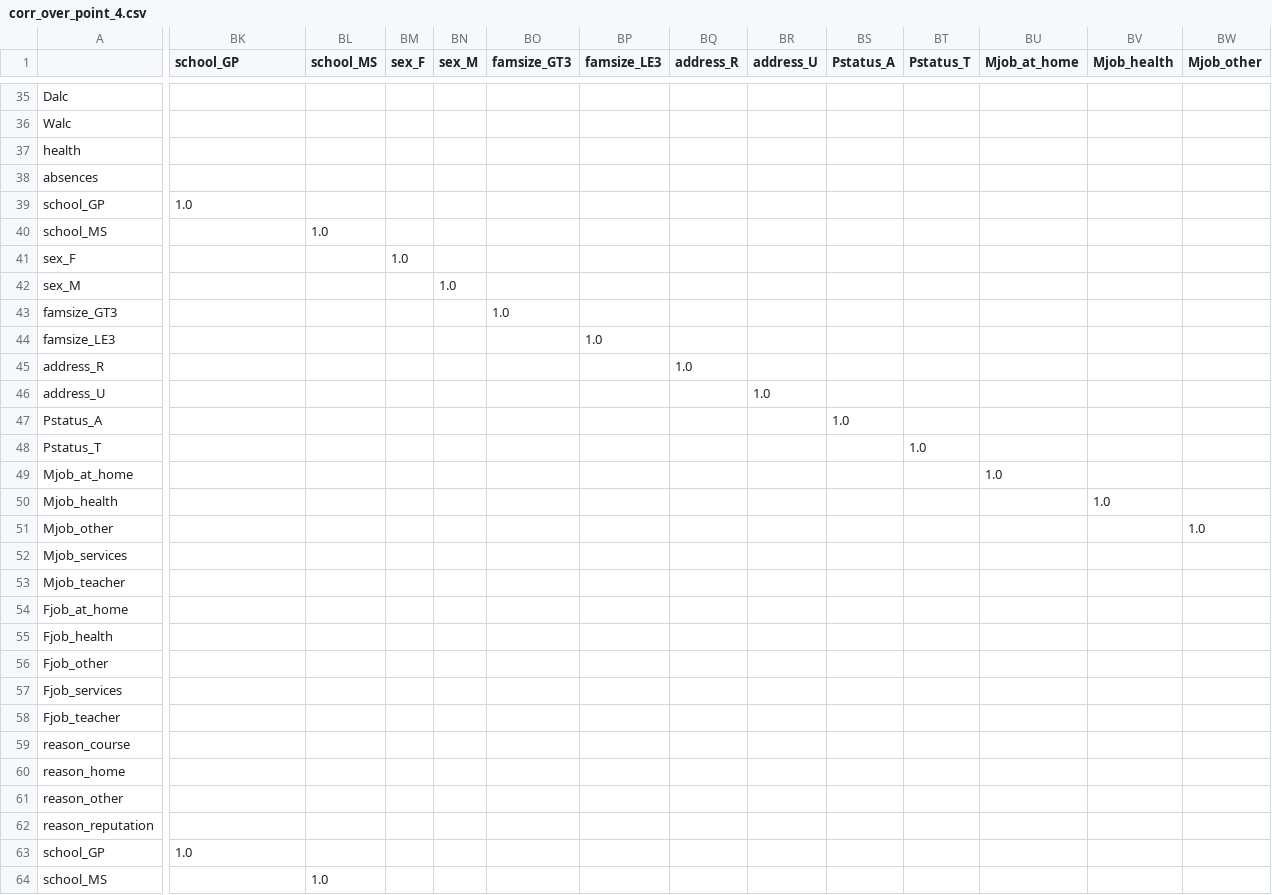
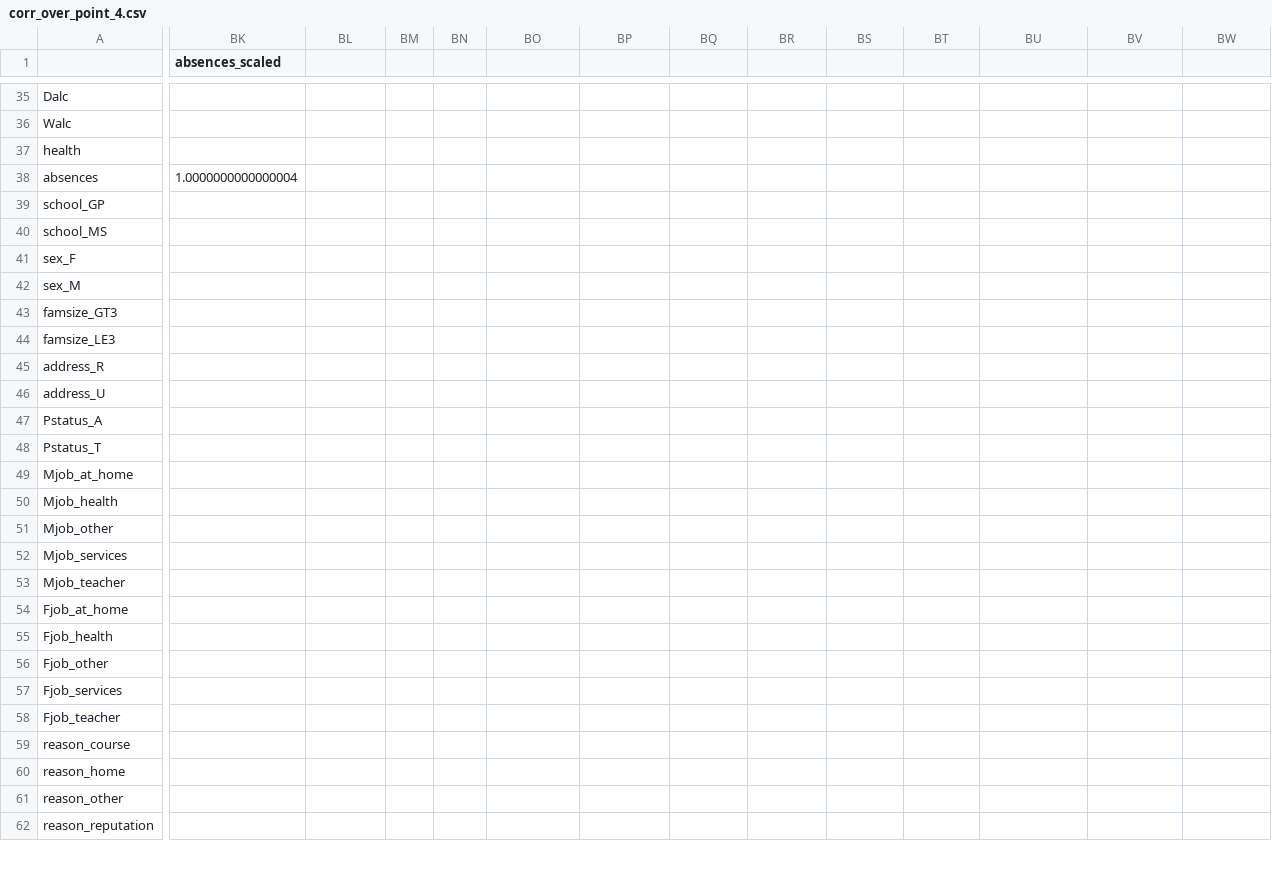
Before and after one commit to JeongChanwoo/DSC2018, a CSV file: online_test/corr_over_point_4.csv, drawn as a sheet; only a part is shown, gaps mark what is left out; removed rows and columns are numbered as before the commit, all else as after; rows hold the shown columns only; the diff covers the shown part only; the diff names each change by its address in the sheet, - before the commit and + after, or states it on an @@ line.

```diff
--- a/online_test/corr_over_point_4.csv
+++ b/online_test/corr_over_point_4.csv
-BK1: school_GP
+BK1: absences_scaled
-BL1: school_MS
+BL1: (empty)
-BM1: sex_F
+BM1: (empty)
-BN1: sex_M
+BN1: (empty)
-BO1: famsize_GT3
+BO1: (empty)
-BP1: famsize_LE3
+BP1: (empty)
-BQ1: address_R
+BQ1: (empty)
-BR1: address_U
+BR1: (empty)
-BS1: Pstatus_A
+BS1: (empty)
-BT1: Pstatus_T
+BT1: (empty)
-BU1: Mjob_at_home
+BU1: (empty)
-BV1: Mjob_health
+BV1: (empty)
-BW1: Mjob_other
+BW1: (empty)
-BK38 (absences_scaled): (empty)
+BK38 (absences_scaled): 1.0000000000000004
-BK39 (absences_scaled): 1.0
+BK39 (absences_scaled): (empty)
-BL40: 1.0
+BL40: (empty)
-BM41: 1.0
+BM41: (empty)
-BN42: 1.0
+BN42: (empty)
-BO43: 1.0
+BO43: (empty)
-BP44: 1.0
+BP44: (empty)
-BQ45: 1.0
+BQ45: (empty)
-BR46: 1.0
+BR46: (empty)
-BS47: 1.0
+BS47: (empty)
-BT48: 1.0
+BT48: (empty)
-BU49: 1.0
+BU49: (empty)
-BV50: 1.0
+BV50: (empty)
-BW51: 1.0
+BW51: (empty)
-row 63: school_GP | 1.0
-row 64: school_MS |  | 1.0
```
Also changed, not shown: 1 added row, 22 removed rows and 32 edited cells elsewhere in this file, 3 other files.
